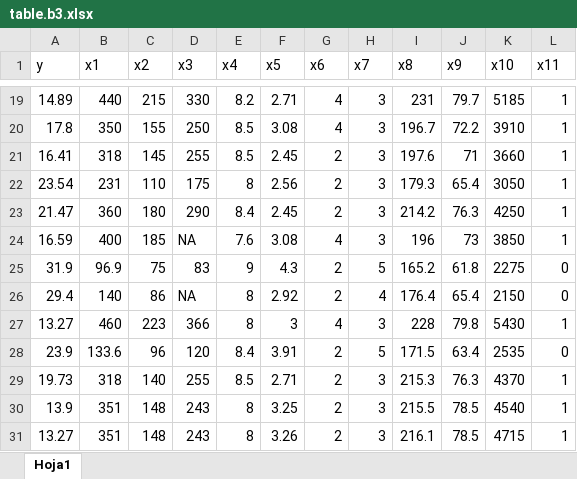
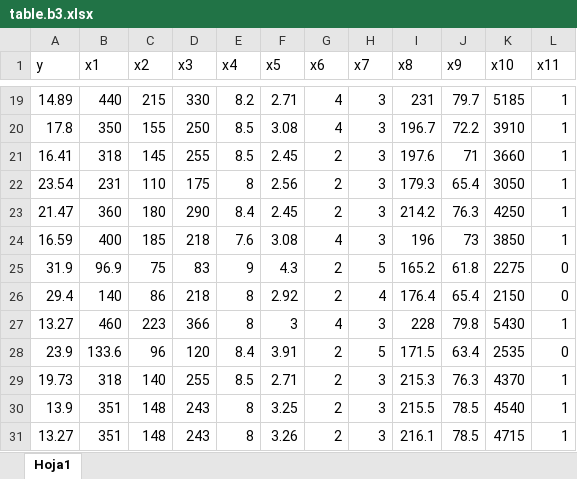
Before and after one commit to Ignacio-Dottore/Advanced_Regression, an Excel workbook: TP 1/table.b3.xlsx, sheet Hoja1, drawn as a sheet; only a part is shown, gaps mark what is left out; values as stored, in another font and other column widths than the file's, no borders; the diff names each change by its address in the sheet, - before the commit and + after, or states it on an @@ line.

```diff
--- a/TP 1/table.b3.xlsx (sheet Hoja1)
+++ b/TP 1/table.b3.xlsx (sheet Hoja1)
-D24 (x3): NA
+D24 (x3): 218
-D26 (x3): NA
+D26 (x3): 218
```
Also changed, not shown: 7 other files.
